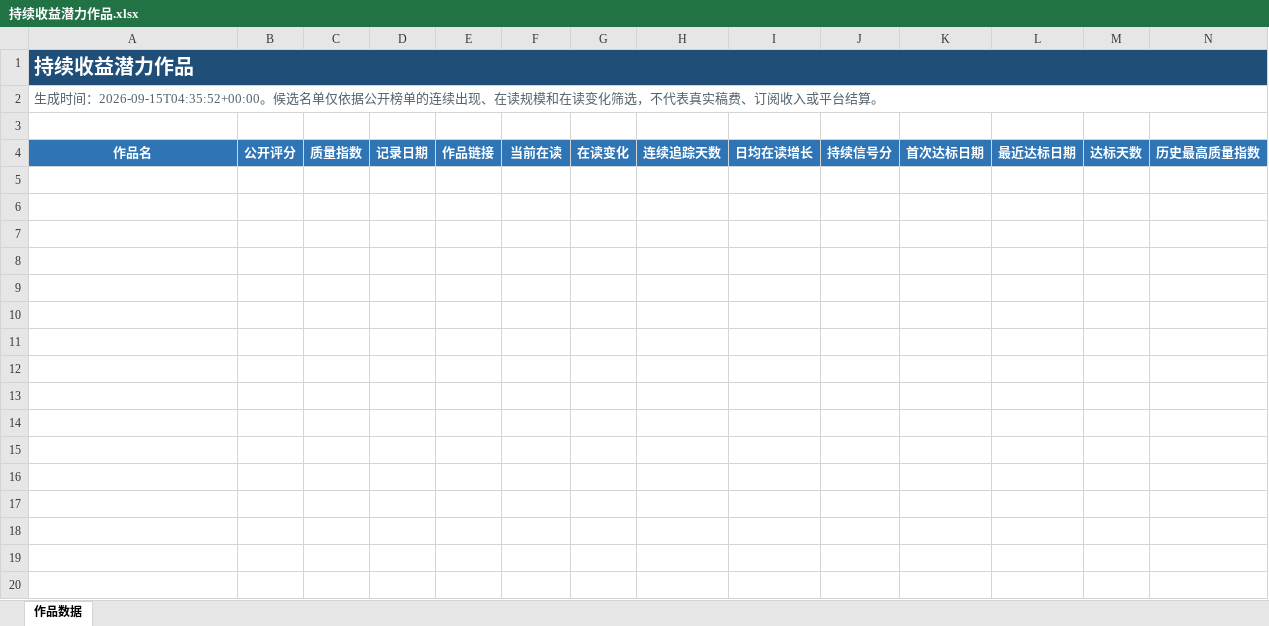
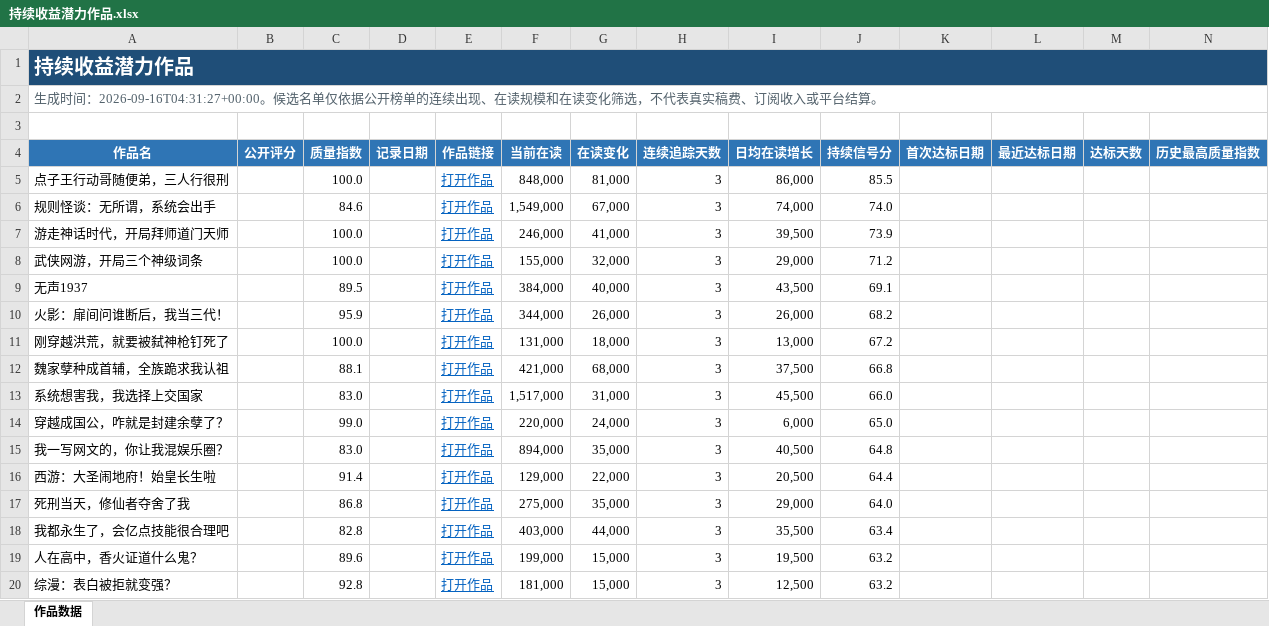
Before and after one commit to Ethan-Tangtang/fanqie-male-tracker, an Excel workbook: data/持续收益潜力作品.xlsx, sheet 作品数据, drawn as a sheet; only a part is shown; values as stored, in another font and other column widths than the file's, no borders; rows hold the shown columns only; the diff covers the shown part only; the diff names each change by its address in the sheet, - before the commit and + after, or states it on an @@ line.

```diff
--- a/data/持续收益潜力作品.xlsx (sheet 作品数据)
+++ b/data/持续收益潜力作品.xlsx (sheet 作品数据)
-A2 (作品名): …成时间：2026-09-15T04:35:52+00:00。候选名…
+A2 (作品名): …成时间：2026-09-16T04:31:27+00:00。候选名…
+row 5: 点子王行动哥随便弟，三人行很刑 |  | 100.0 |  | 打开作品 | 848,000 | 81,000 | 3 | 86,000 | 85.5
+row 6: 规则怪谈：无所谓，系统会出手 |  | 84.6 |  | 打开作品 | 1,549,000 | 67,000 | 3 | 74,000 | 74.0
+row 7: 游走神话时代，开局拜师道门天师 |  | 100.0 |  | 打开作品 | 246,000 | 41,000 | 3 | 39,500 | 73.9
+row 8: 武侠网游，开局三个神级词条 |  | 100.0 |  | 打开作品 | 155,000 | 32,000 | 3 | 29,000 | 71.2
+row 9: 无声1937 |  | 89.5 |  | 打开作品 | 384,000 | 40,000 | 3 | 43,500 | 69.1
+row 10: 火影：扉间问谁断后，我当三代！ |  | 95.9 |  | 打开作品 | 344,000 | 26,000 | 3 | 26,000 | 68.2
+row 11: 刚穿越洪荒，就要被弑神枪钉死了 |  | 100.0 |  | 打开作品 | 131,000 | 18,000 | 3 | 13,000 | 67.2
+row 12: 魏家孽种成首辅，全族跪求我认祖 |  | 88.1 |  | 打开作品 | 421,000 | 68,000 | 3 | 37,500 | 66.8
+row 13: 系统想害我，我选择上交国家 |  | 83.0 |  | 打开作品 | 1,517,000 | 31,000 | 3 | 45,500 | 66.0
+row 14: 穿越成国公，咋就是封建余孽了？ |  | 99.0 |  | 打开作品 | 220,000 | 24,000 | 3 | 6,000 | 65.0
+row 15: 我一写网文的，你让我混娱乐圈？ |  | 83.0 |  | 打开作品 | 894,000 | 35,000 | 3 | 40,500 | 64.8
+row 16: 西游：大圣闹地府！始皇长生啦 |  | 91.4 |  | 打开作品 | 129,000 | 22,000 | 3 | 20,500 | 64.4
+row 17: 死刑当天，修仙者夺舍了我 |  | 86.8 |  | 打开作品 | 275,000 | 35,000 | 3 | 29,000 | 64.0
+row 18: 我都永生了，会亿点技能很合理吧 |  | 82.8 |  | 打开作品 | 403,000 | 44,000 | 3 | 35,500 | 63.4
+row 19: 人在高中，香火证道什么鬼？ |  | 89.6 |  | 打开作品 | 199,000 | 15,000 | 3 | 19,500 | 63.2
+row 20: 综漫：表白被拒就变强？ |  | 92.8 |  | 打开作品 | 181,000 | 15,000 | 3 | 12,500 | 63.2
```
Also changed, not shown: 34 added rows elsewhere in this sheet, data/高质量作品历史库.xlsx, 4 other files.
